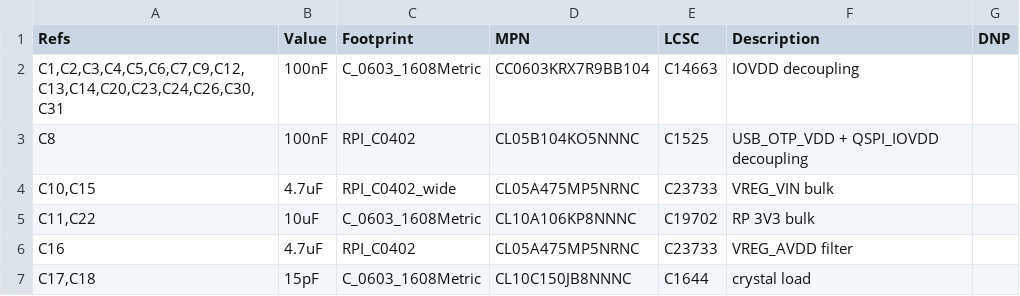
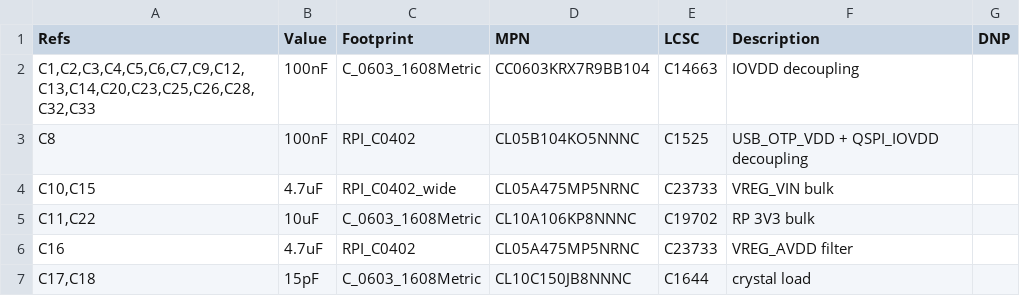
Before and after one commit to FujiNetWIFI/fujinet-hardware, a CSV file: Astrocade/rev0/FujiNet-Astrocade-Rev0-BOM.csv, drawn as a sheet; only a part is shown; the diff covers the shown part only.

```diff
--- a/Astrocade/rev0/FujiNet-Astrocade-Rev0-BOM.csv
+++ b/Astrocade/rev0/FujiNet-Astrocade-Rev0-BOM.csv
@@ -1,3 +1,3 @@
 "Refs","Value","Footprint","MPN","LCSC","Description","DNP"
-"C1,C2,C3,C4,C5,C6,C7,C9,C12,C13,C14,C20,C23,C24,C26,C30,C31","100nF","C_0603_1608Metric","CC0603KRX7R9BB104","C14663","IOVDD decoupling",""
+"C1,C2,C3,C4,C5,C6,C7,C9,C12,C13,C14,C20,C23,C25,C26,C28,C32,C33","100nF","C_0603_1608Metric","CC0603KRX7R9BB104","C14663","IOVDD decoupling",""
 "C8","100nF","RPI_C0402","CL05B104KO5NNNC","C1525","USB_OTP_VDD + QSPI_IOVDD decoupling",""
```
Also changed, not shown: 2 added rows, 1 removed row and 16 edited cells elsewhere in this file, Astrocade/rev0/exports/jlcpcb/BOM-JLCPCB.csv, Astrocade/rev0/exports/jlcpcb/CPL-JLCPCB.csv, 51 other files.
